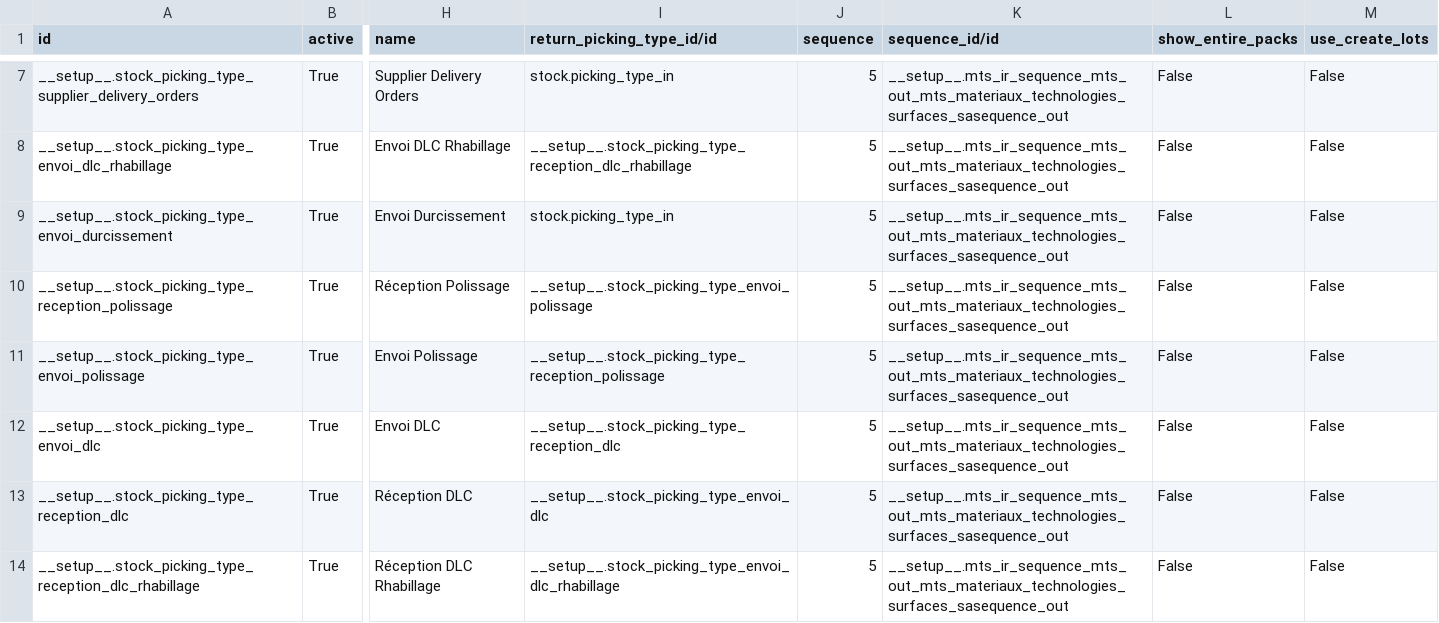
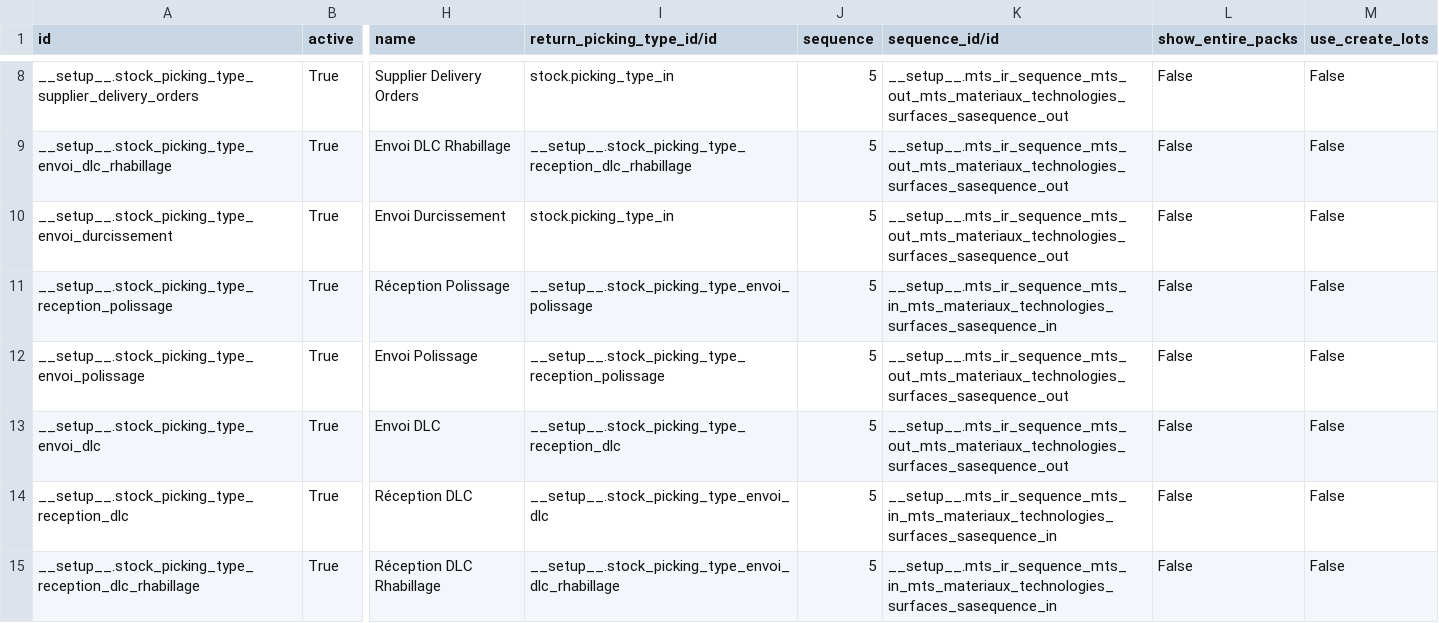
Before and after one commit to yankinmax/web, a CSV file: odoo/data/install/generated/stock.picking.type.csv, drawn as a sheet; only a part is shown, gaps mark what is left out; addresses are those after the commit; the diff covers the shown part only; the diff names each change by its address in the sheet, - before the commit and + after, or states it on an @@ line.

```diff
--- a/odoo/data/install/generated/stock.picking.type.csv
+++ b/odoo/data/install/generated/stock.picking.type.csv
-K11 (sequence_id/id): __setup__.mts_ir_sequence_mts_out_mts_materiaux_technologies_surfaces_sasequence_out
+K11 (sequence_id/id): __setup__.mts_ir_sequence_mts_in_mts_materiaux_technologies_surfaces_sasequence_in
-K14:K15 (sequence_id/id): __setup__.mts_ir_sequence_mts_out_mts_materiaux_technologies_surfaces_sasequence_out
+K14:K15 (sequence_id/id): __setup__.mts_ir_sequence_mts_in_mts_materiaux_technologies_surfaces_sasequence_in
```
Also changed, not shown: 1 added row, 3 removed rows and 9 edited cells elsewhere in this file, odoo/data/install/generated/stock.location.csv, odoo/data/install/generated/stock.location.route.csv, 5 other files.
